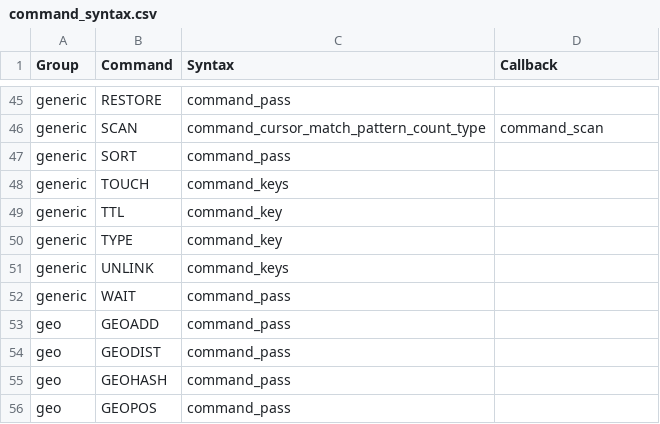
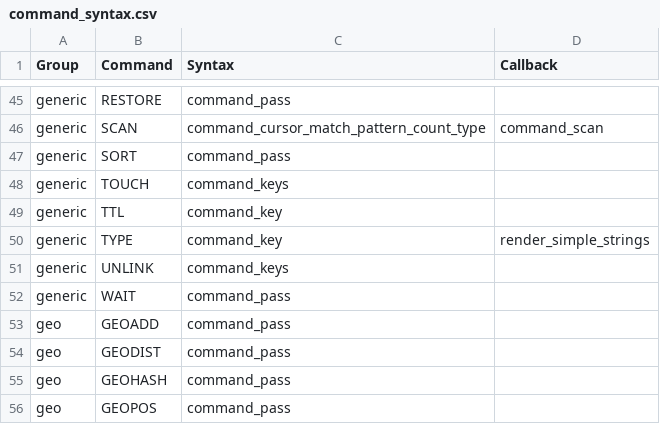
Before and after one commit to laixintao/iredis, a CSV file: iredis/data/command_syntax.csv, drawn as a sheet; only a part is shown, gaps mark what is left out.

Commit message:
TYPE render

```diff
--- a/iredis/data/command_syntax.csv
+++ b/iredis/data/command_syntax.csv
@@ -49,3 +49,3 @@ generic,TOUCH,command_keys,
 generic,TTL,command_key,
-generic,TYPE,command_key,
+generic,TYPE,command_key,render_simple_strings
 generic,UNLINK,command_keys,
```
